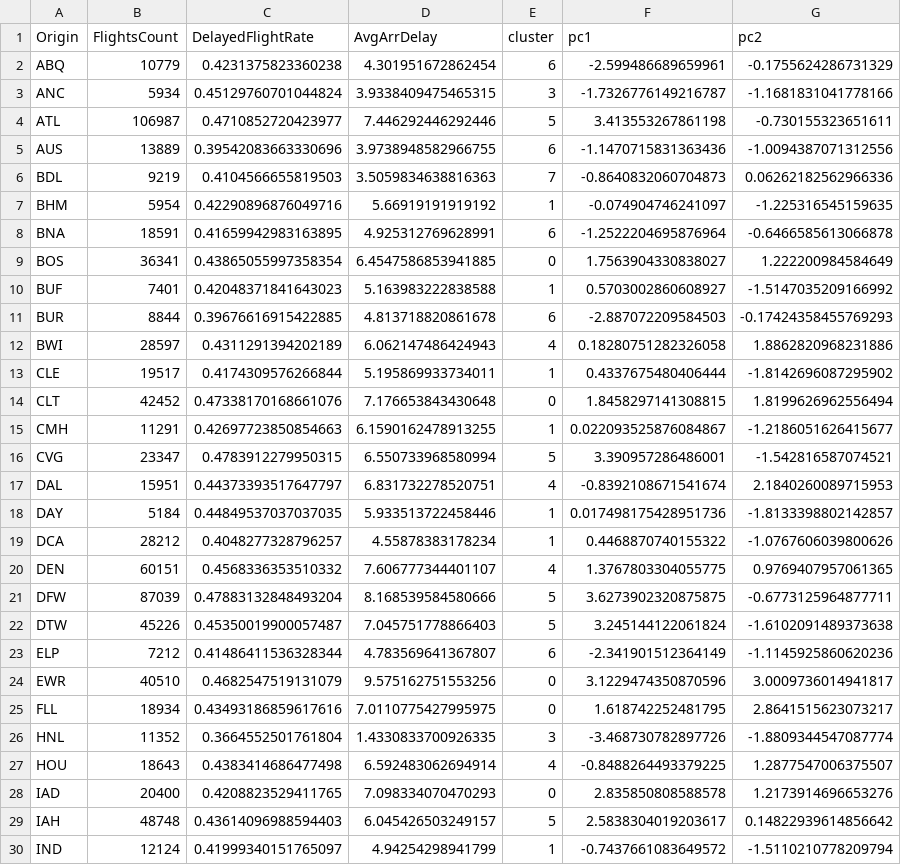
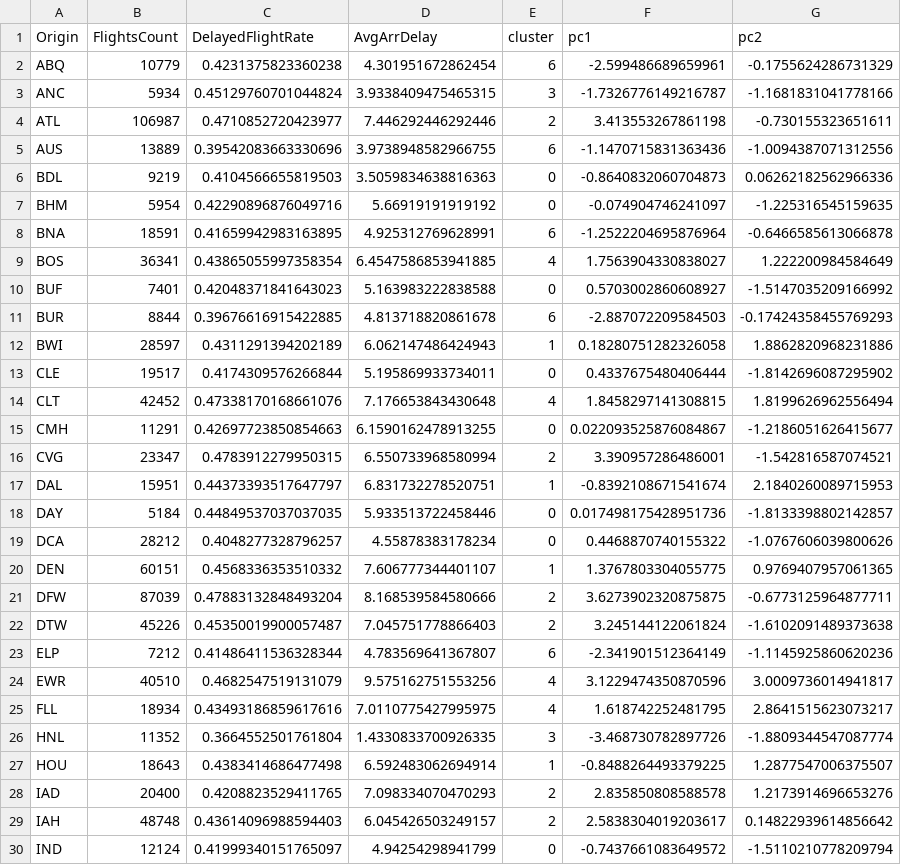
Before and after one commit to zuhrahmoh/Big-Data-Project, a CSV file: airport_clusters.csv, drawn as a sheet; only a part is shown; the diff covers the shown part only.

```diff
--- a/airport_clusters.csv
+++ b/airport_clusters.csv
@@ -3,28 +3,28 @@ ABQ,10779,0.4231375823360238,4.301951672862454,6,-2.599486689659961,-0.175562428
 ANC,5934,0.45129760701044824,3.9338409475465315,3,-1.7326776149216787,-1.1681831041778166
-ATL,106987,0.4710852720423977,7.446292446292446,5,3.413553267861198,-0.730155323651611
+ATL,106987,0.4710852720423977,7.446292446292446,2,3.413553267861198,-0.730155323651611
 AUS,13889,0.39542083663330696,3.9738948582966755,6,-1.1470715831363436,-1.0094387071312556
-BDL,9219,0.4104566655819503,3.5059834638816363,7,-0.8640832060704873,0.06262182562966336
-BHM,5954,0.42290896876049716,5.66919191919192,1,-0.074904746241097,-1.225316545159635
+BDL,9219,0.4104566655819503,3.5059834638816363,0,-0.8640832060704873,0.06262182562966336
+BHM,5954,0.42290896876049716,5.66919191919192,0,-0.074904746241097,-1.225316545159635
 BNA,18591,0.41659942983163895,4.925312769628991,6,-1.2522204695876964,-0.6466585613066878
-BOS,36341,0.43865055997358354,6.4547586853941885,0,1.7563904330838027,1.222200984584649
-BUF,7401,0.42048371841643023,5.163983222838588,1,0.5703002860608927,-1.5147035209166992
+BOS,36341,0.43865055997358354,6.4547586853941885,4,1.7563904330838027,1.222200984584649
+BUF,7401,0.42048371841643023,5.163983222838588,0,0.5703002860608927,-1.5147035209166992
 BUR,8844,0.39676616915422885,4.813718820861678,6,-2.887072209584503,-0.17424358455769293
-BWI,28597,0.4311291394202189,6.062147486424943,4,0.18280751282326058,1.8862820968231886
-CLE,19517,0.4174309576266844,5.195869933734011,1,0.4337675480406444,-1.8142696087295902
-CLT,42452,0.47338170168661076,7.176653843430648,0,1.8458297141308815,1.8199626962556494
-CMH,11291,0.42697723850854663,6.1590162478913255,1,0.022093525876084867,-1.2186051626415677
-CVG,23347,0.4783912279950315,6.550733968580994,5,3.390957286486001,-1.542816587074521
-DAL,15951,0.44373393517647797,6.831732278520751,4,-0.8392108671541674,2.1840260089715953
-DAY,5184,0.44849537037037035,5.933513722458446,1,0.017498175428951736,-1.8133398802142857
-DCA,28212,0.4048277328796257,4.55878383178234,1,0.4468870740155322,-1.0767606039800626
-DEN,60151,0.4568336353510332,7.606777344401107,4,1.3767803304055775,0.9769407957061365
-DFW,87039,0.47883132848493204,8.168539584580666,5,3.6273902320875875,-0.6773125964877711
-DTW,45226,0.45350019900057487,7.045751778866403,5,3.245144122061824,-1.6102091489373638
+BWI,28597,0.4311291394202189,6.062147486424943,1,0.18280751282326058,1.8862820968231886
+CLE,19517,0.4174309576266844,5.195869933734011,0,0.4337675480406444,-1.8142696087295902
+CLT,42452,0.47338170168661076,7.176653843430648,4,1.8458297141308815,1.8199626962556494
+CMH,11291,0.42697723850854663,6.1590162478913255,0,0.022093525876084867,-1.2186051626415677
+CVG,23347,0.4783912279950315,6.550733968580994,2,3.390957286486001,-1.542816587074521
+DAL,15951,0.44373393517647797,6.831732278520751,1,-0.8392108671541674,2.1840260089715953
+DAY,5184,0.44849537037037035,5.933513722458446,0,0.017498175428951736,-1.8133398802142857
+DCA,28212,0.4048277328796257,4.55878383178234,0,0.4468870740155322,-1.0767606039800626
+DEN,60151,0.4568336353510332,7.606777344401107,1,1.3767803304055775,0.9769407957061365
+DFW,87039,0.47883132848493204,8.168539584580666,2,3.6273902320875875,-0.6773125964877711
+DTW,45226,0.45350019900057487,7.045751778866403,2,3.245144122061824,-1.6102091489373638
 ELP,7212,0.41486411536328344,4.783569641367807,6,-2.341901512364149,-1.1145925860620236
-EWR,40510,0.4682547519131079,9.575162751553256,0,3.1229474350870596,3.0009736014941817
-FLL,18934,0.43493186859617616,7.0110775427995975,0,1.618742252481795,2.8641515623073217
+EWR,40510,0.4682547519131079,9.575162751553256,4,3.1229474350870596,3.0009736014941817
+FLL,18934,0.43493186859617616,7.0110775427995975,4,1.618742252481795,2.8641515623073217
 HNL,11352,0.3664552501761804,1.4330833700926335,3,-3.468730782897726,-1.8809344547087774
-HOU,18643,0.4383414686477498,6.592483062694914,4,-0.8488264493379225,1.2877547006375507
-IAD,20400,0.4208823529411765,7.098334070470293,0,2.835850808588578,1.2173914696653276
-IAH,48748,0.43614096988594403,6.045426503249157,5,2.5838304019203617,0.14822939614856642
-IND,12124,0.41999340151765097,4.94254298941799,1,-0.7437661083649572,-1.5110210778209794
+HOU,18643,0.4383414686477498,6.592483062694914,1,-0.8488264493379225,1.2877547006375507
+IAD,20400,0.4208823529411765,7.098334070470293,2,2.835850808588578,1.2173914696653276
+IAH,48748,0.43614096988594403,6.045426503249157,2,2.5838304019203617,0.14822939614856642
+IND,12124,0.41999340151765097,4.94254298941799,0,-0.7437661083649572,-1.5110210778209794
```
Also changed, not shown: 29 edited cells elsewhere in this file, airport_delay_profiles.csv, cluster_summary.csv, 1 other file.
